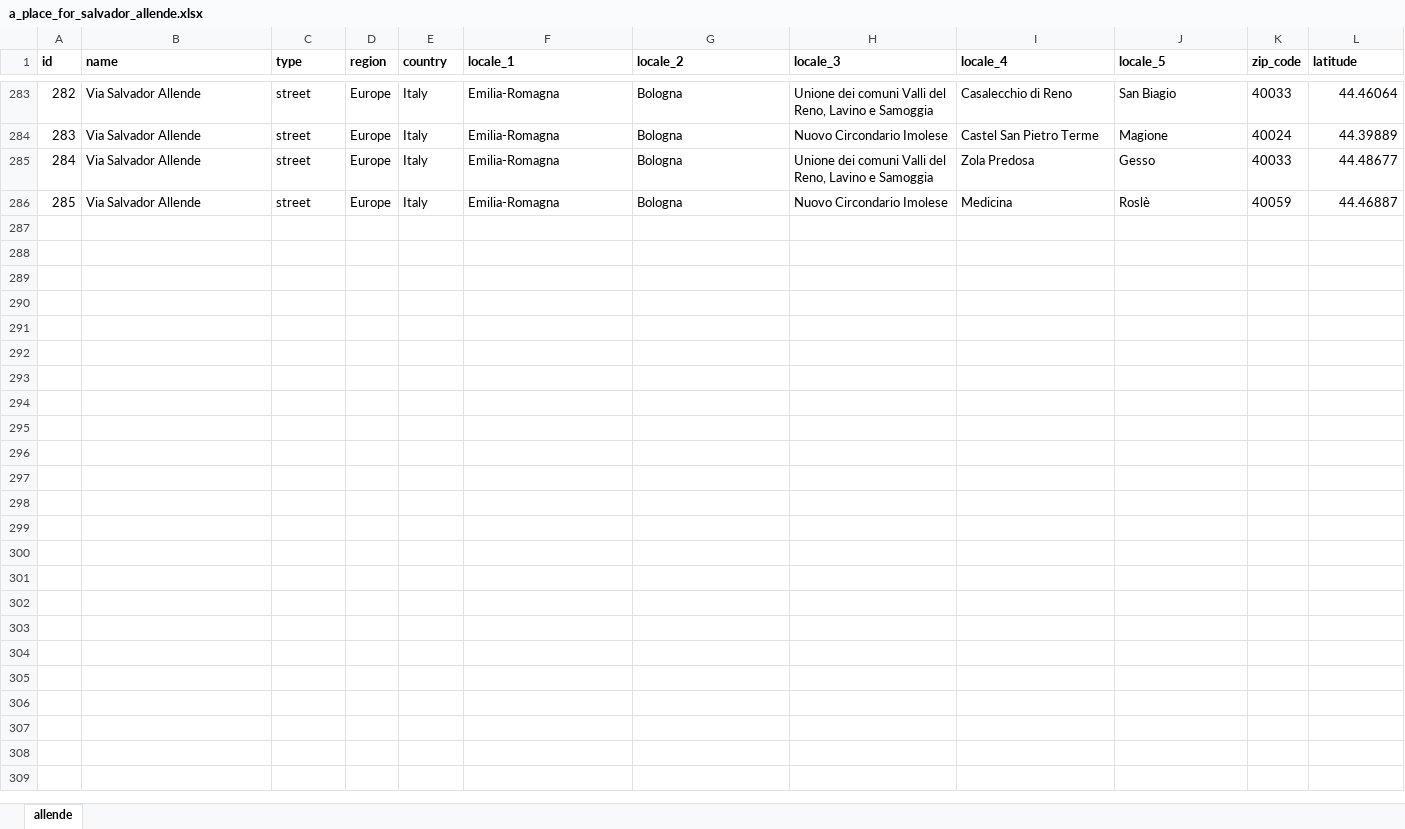
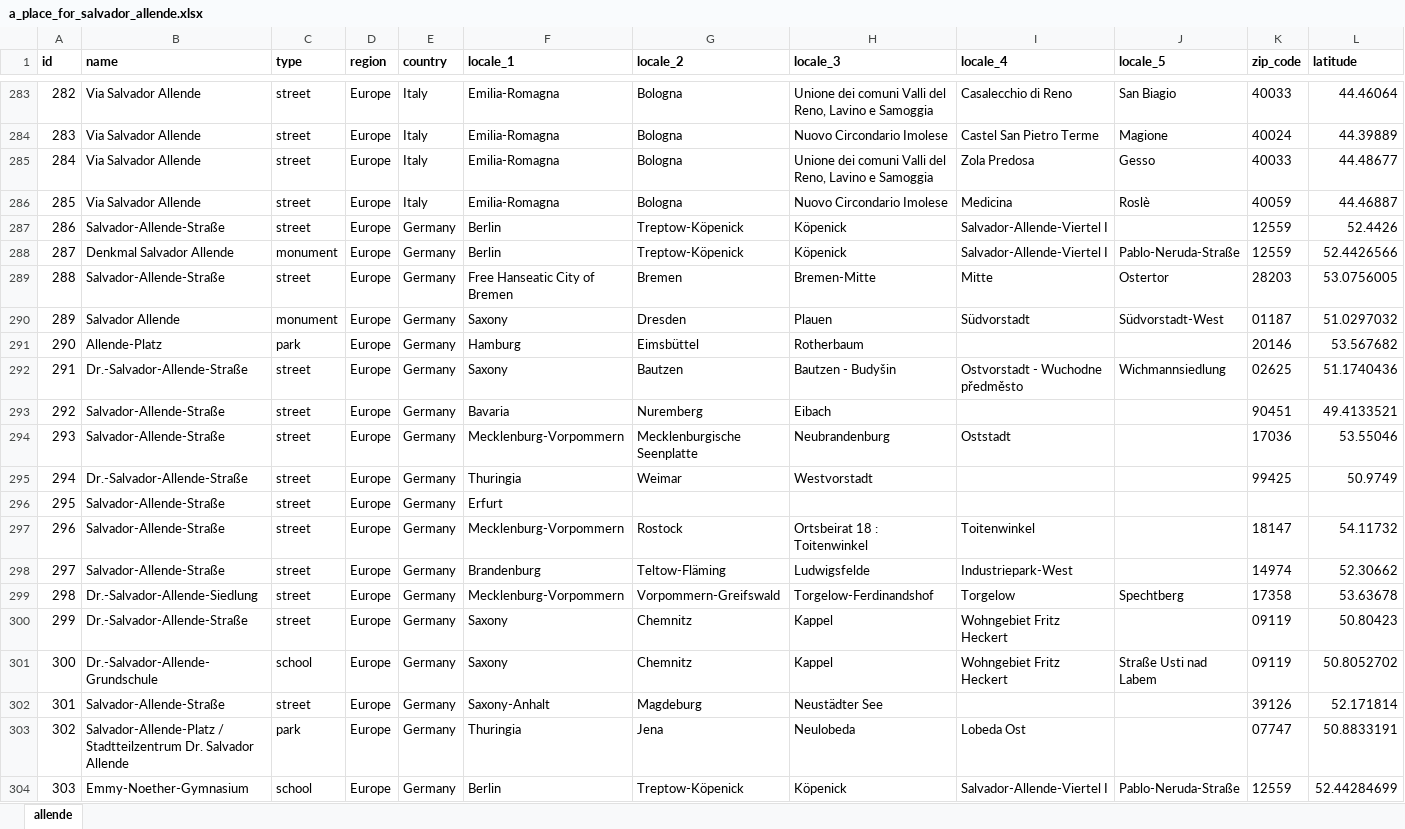
Before and after one commit to GoGroGlo/datasets-of-interest, an Excel workbook: a-place-for-salvador-allende/a_place_for_salvador_allende.xlsx, sheet allende, drawn as a sheet; only a part is shown, gaps mark what is left out; values as stored, in another font and other column widths than the file's, no borders; conditional formats not drawn; rows hold the shown columns only; the diff covers the shown part only; the diff names each change by its address in the sheet, - before the commit and + after, or states it on an @@ line.

Commit message:
Germany data and source code improvements

```diff
--- a/a-place-for-salvador-allende/a_place_for_salvador_allende.xlsx (sheet allende)
+++ b/a-place-for-salvador-allende/a_place_for_salvador_allende.xlsx (sheet allende)
+row 287: 286 | Salvador-Allende-Straße | street | Europe | Germany | Berlin | Treptow-Köpenick | Köpenick | Salvador-Allende-Viertel I |  | 12559 | 52.4426
+row 288: 287 | Denkmal Salvador Allende | monument | Europe | Germany | Berlin | Treptow-Köpenick | Köpenick | Salvador-Allende-Viertel I | Pablo-Neruda-Straße | 12559 | 52.4426566
+row 289: 288 | Salvador-Allende-Straße | street | Europe | Germany | Free Hanseatic City of Bremen | Bremen | Bremen-Mitte | Mitte | Ostertor | 28203 | 53.0756005
+row 290: 289 | Salvador Allende | monument | Europe | Germany | Saxony | Dresden | Plauen | Südvorstadt | Südvorstadt-West | 01187 | 51.0297032
+row 291: 290 | Allende-Platz | park | Europe | Germany | Hamburg | Eimsbüttel | Rotherbaum |  |  | 20146 | 53.567682
+row 292: 291 | Dr.-Salvador-Allende-Straße | street | Europe | Germany | Saxony | Bautzen | Bautzen - Budyšin | Ostvorstadt - Wuchodne předměsto | Wichmannsiedlung | 02625 | 51.1740436
+row 293: 292 | Salvador-Allende-Straße | street | Europe | Germany | Bavaria | Nuremberg | Eibach |  |  | 90451 | 49.4133521
+row 294: 293 | Salvador-Allende-Straße | street | Europe | Germany | Mecklenburg-Vorpommern | Mecklenburgische Seenplatte | Neubrandenburg | Oststadt |  | 17036 | 53.55046
+row 295: 294 | Dr.-Salvador-Allende-Straße | street | Europe | Germany | Thuringia | Weimar | Westvorstadt |  |  | 99425 | 50.9749
+row 296: 295 | Salvador-Allende-Straße | street | Europe | Germany | Erfurt
+row 297: 296 | Salvador-Allende-Straße | street | Europe | Germany | Mecklenburg-Vorpommern | Rostock | Ortsbeirat 18 : Toitenwinkel | Toitenwinkel |  | 18147 | 54.11732
+row 298: 297 | Salvador-Allende-Straße | street | Europe | Germany | Brandenburg | Teltow-Fläming | Ludwigsfelde | Industriepark-West |  | 14974 | 52.30662
+row 299: 298 | Dr.-Salvador-Allende-Siedlung | street | Europe | Germany | Mecklenburg-Vorpommern | Vorpommern-Greifswald | Torgelow-Ferdinandshof | Torgelow | Spechtberg | 17358 | 53.63678
+row 300: 299 | Dr.-Salvador-Allende-Straße | street | Europe | Germany | Saxony | Chemnitz | Kappel | Wohngebiet Fritz Heckert |  | 09119 | 50.80423
+row 301: 300 | Dr.-Salvador-Allende-Grundschule | school | Europe | Germany | Saxony | Chemnitz | Kappel | Wohngebiet Fritz Heckert | Straße Usti nad Labem | 09119 | 50.8052702
+row 302: 301 | Salvador-Allende-Straße | street | Europe | Germany | Saxony-Anhalt | Magdeburg | Neustädter See |  |  | 39126 | 52.171814
+row 303: 302 | Salvador-Allende-Platz / Stadtteilzentrum Dr. Salvador Allende | park | Europe | Germany | Thuringia | Jena | Neulobeda | Lobeda Ost |  | 07747 | 50.8833191
+row 304: 303 | Emmy-Noether-Gymnasium | school | Europe | Germany | Berlin | Treptow-Köpenick | Köpenick | Salvador-Allende-Viertel I | Pablo-Neruda-Straße | 12559 | 52.44284699
```
Also changed, not shown: 5 added rows and 4 edited cells elsewhere in this sheet, a-place-for-salvador-allende/countries/Belgium.xlsx, a-place-for-salvador-allende/countries/Netherlands.xlsx, 5 other files.
